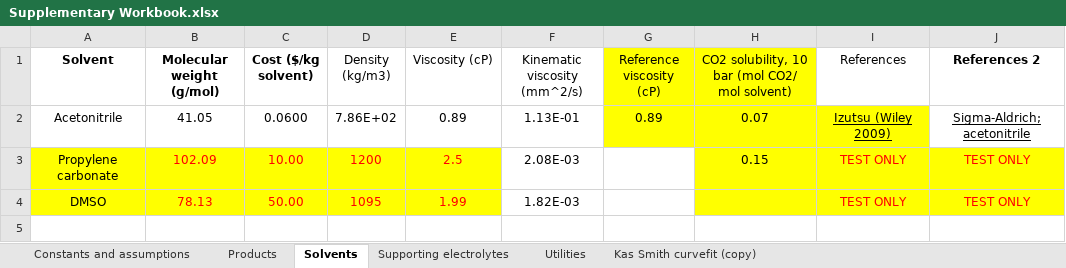
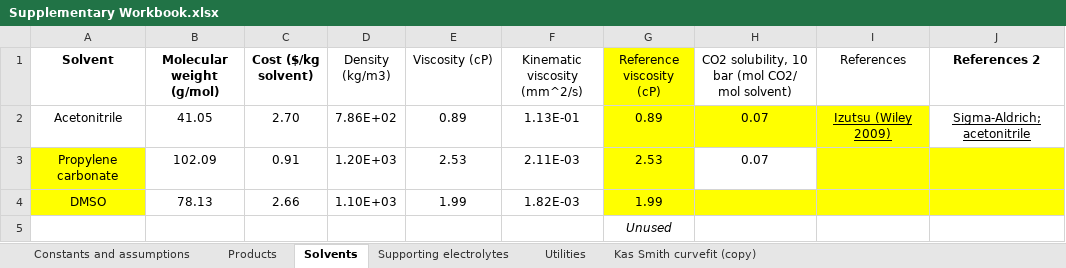
Before and after one commit to shashwatidc/co2r-non-aqueous, an Excel workbook: Supplementary Workbook.xlsx, sheet Solvents, drawn as a sheet; values as stored, in another font and other column widths than the file's, no borders; table styles not drawn; the diff names each change by its address in the sheet, - before the commit and + after, or states it on an @@ line.

Commit message:
Updated solvent cost etc

```diff
--- a/Supplementary Workbook.xlsx (sheet Solvents)
+++ b/Supplementary Workbook.xlsx (sheet Solvents)
-H1 fill: #FFFF00
+H1 fill: none
-C2 (Cost ($/kg solvent)): 0.0600
+C2 (Cost ($/kg solvent)): 2.70
@@ B3:E4 fill: #FFFF00 → none, text colour: #FF0000 → black @@
-C3 (Cost ($/kg solvent)): 10.00
+C3 (Cost ($/kg solvent)): 0.91
-D3 (Density (kg/m3)): 1200
+D3 (Density (kg/m3)): 1.20E+03
-E3 (Viscosity (cP)): 2.5
+E3 (Viscosity (cP)): 2.53
-F3 (Kinematic viscosity (mm^2/s)): 2.08E-03
+F3 (Kinematic viscosity (mm^2/s)): 2.11E-03
-G3 (Reference viscosity (cP)): (empty)
+G3 (Reference viscosity (cP)): 2.53
-G3:G4 fill: none
+G3:G4 fill: #FFFF00
-H3: 0.15
+H3: 0.07
-H3 fill: #FFFF00
+H3 fill: none
-I3:I4 (References): TEST ONLY
+I3:I4 (References): (empty)
-J3:J4 (References 2): TEST ONLY
+J3:J4 (References 2): (empty)
-C4 (Cost ($/kg solvent)): 50.00
+C4 (Cost ($/kg solvent)): 2.66
-D4 (Density (kg/m3)): 1095
+D4 (Density (kg/m3)): 1.10E+03
-G4 (Reference viscosity (cP)): (empty)
+G4 (Reference viscosity (cP)): 1.99
+row 5:  |  |  |  |  |  | Unused
```
Also changed, not shown: sheet Constants and assumptions, sheet Products, formulas that keep their value, 3 other files.
